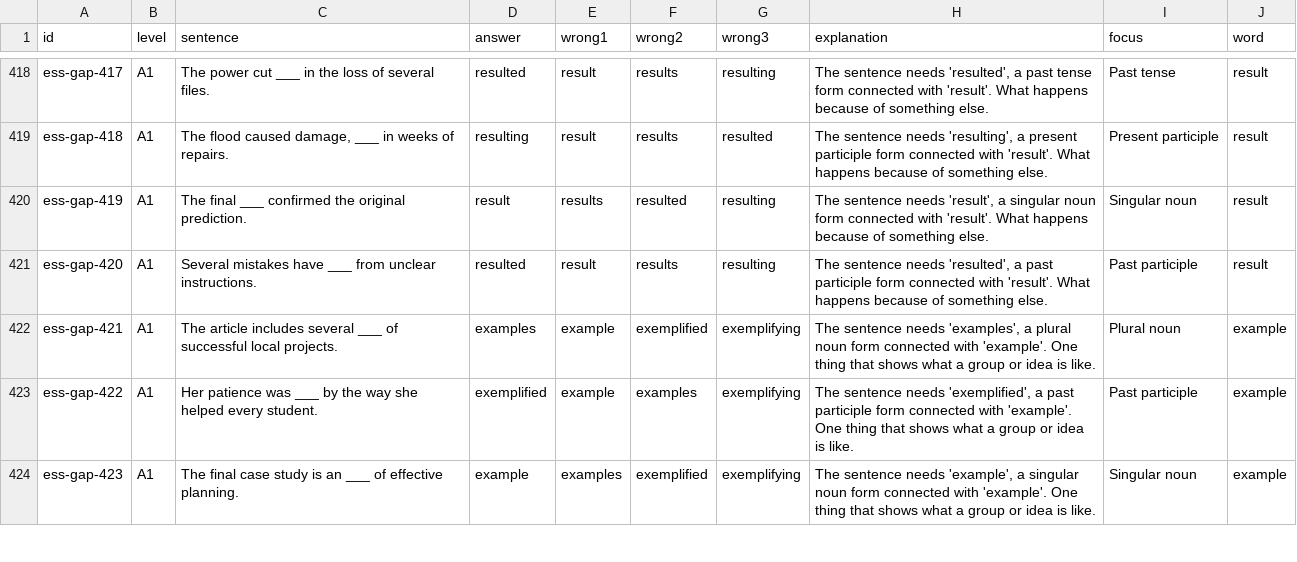
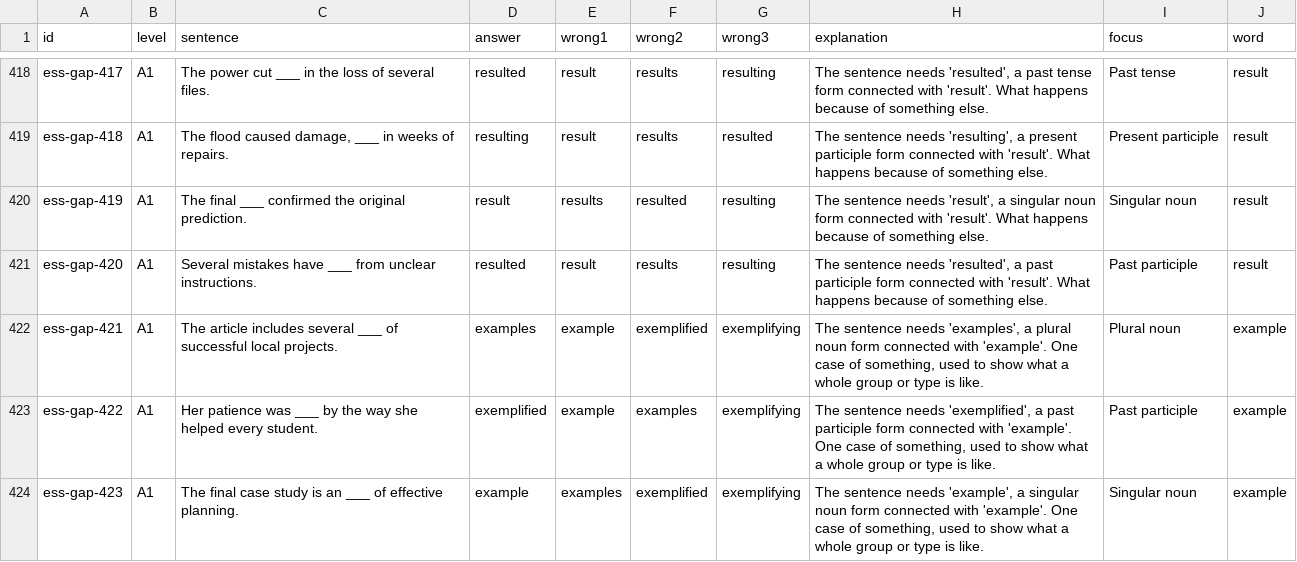
Before and after one commit to MrStep2002/academicenglishapp, a CSV file: content/essentials/gaps.csv, drawn as a sheet; only a part is shown, gaps mark what is left out; the diff covers the shown part only.

```diff
--- a/content/essentials/gaps.csv
+++ b/content/essentials/gaps.csv
@@ -421,4 +421,4 @@
 "ess-gap-420","A1","Several mistakes have ___ from unclear instructions.","resulted","result","results","resulting","The sentence needs 'resulted', a past participle form connected with 'result'. What happens because of something else.","Past participle","result"
-"ess-gap-421","A1","The article includes several ___ of successful local projects.","examples","example","exemplified","exemplifying","The sentence needs 'examples', a plural noun form connected with 'example'. One thing that shows what a group or idea is like.","Plural noun","example"
-"ess-gap-422","A1","Her patience was ___ by the way she helped every student.","exemplified","example","examples","exemplifying","The sentence needs 'exemplified', a past participle form connected with 'example'. One thing that shows what a group or idea is like.","Past participle","example"
-"ess-gap-423","A1","The final case study is an ___ of effective planning.","example","examples","exemplified","exemplifying","The sentence needs 'example', a singular noun form connected with 'example'. One thing that shows what a group or idea is like.","Singular noun","example"
+"ess-gap-421","A1","The article includes several ___ of successful local projects.","examples","example","exemplified","exemplifying","The sentence needs 'examples', a plural noun form connected with 'example'. One case of something, used to show what a whole group or type is like.","Plural noun","example"
+"ess-gap-422","A1","Her patience was ___ by the way she helped every student.","exemplified","example","examples","exemplifying","The sentence needs 'exemplified', a past participle form connected with 'example'. One case of something, used to show what a whole group or type is like.","Past participle","example"
+"ess-gap-423","A1","The final case study is an ___ of effective planning.","example","examples","exemplified","exemplifying","The sentence needs 'example', a singular noun form connected with 'example'. One case of something, used to show what a whole group or type is like.","Singular noun","example"
```
Also changed, not shown: 14 edited cells elsewhere in this file, content/essentials/tf.csv, content/essentials/words.csv, 29 other files.
